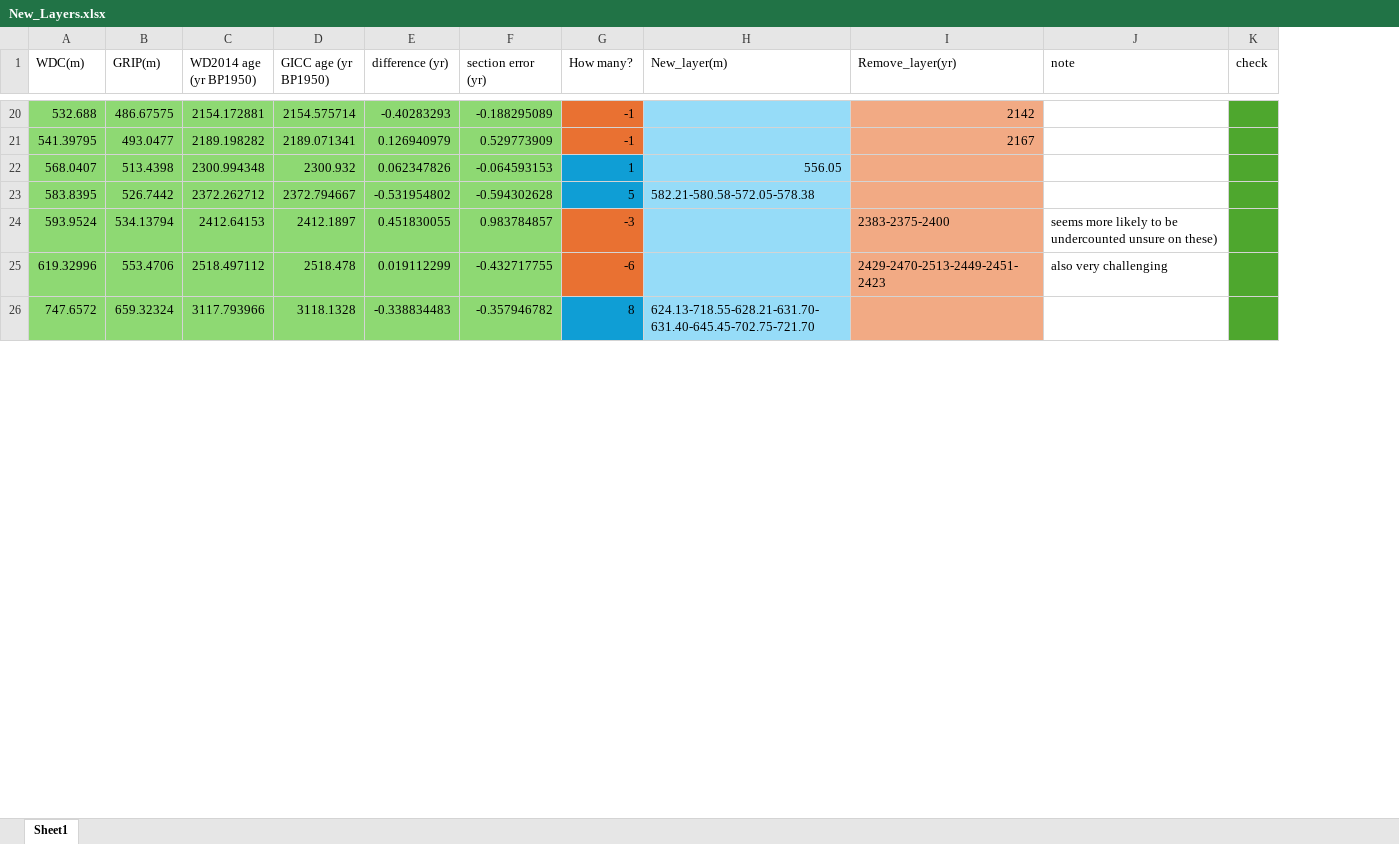
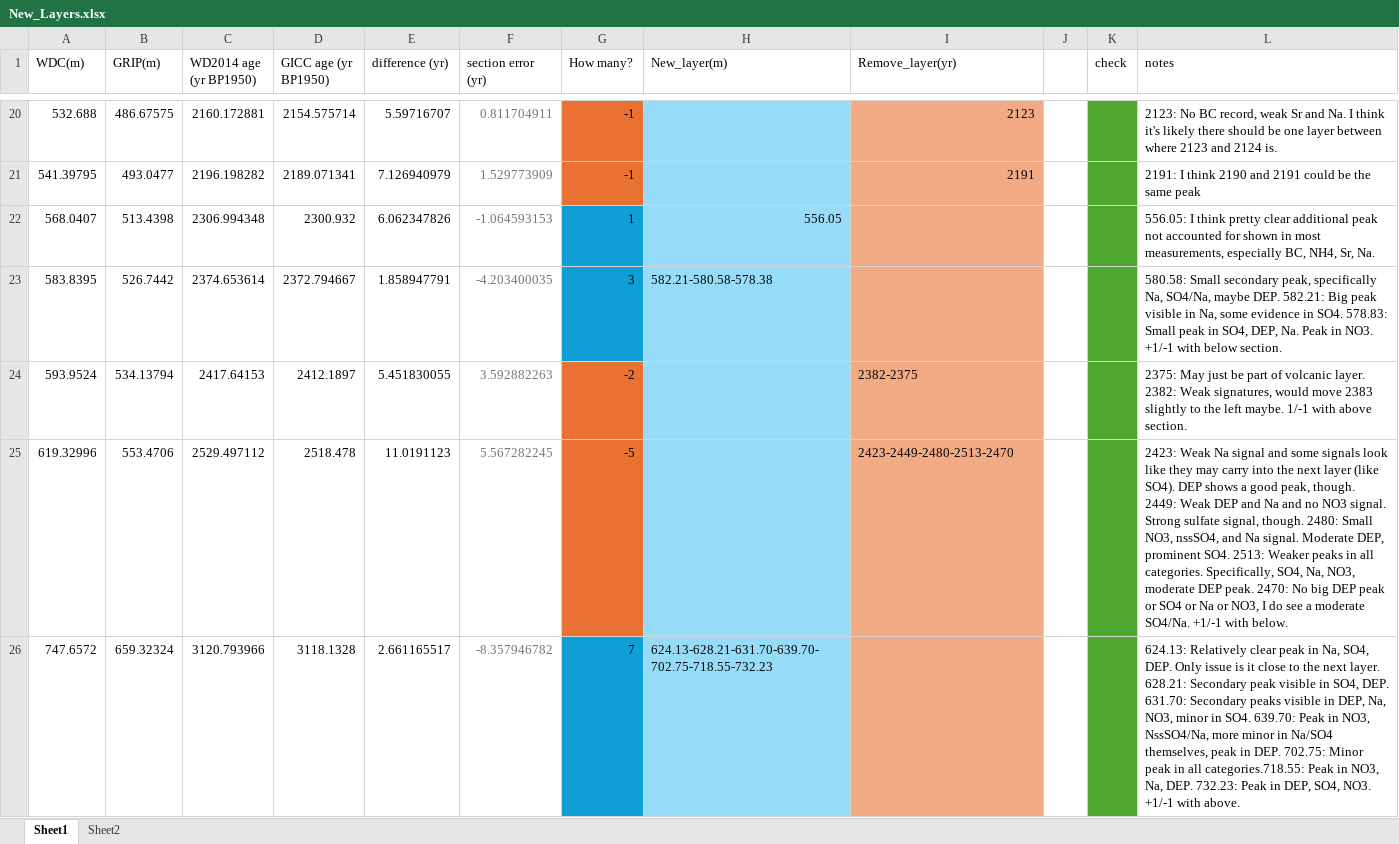
Before and after one commit to qmackay/BICC, an Excel workbook: Holcene Revision/New_Layers.xlsx, sheet Sheet1, drawn as a sheet; only a part is shown, gaps mark what is left out; values as stored, in another font and other column widths than the file's, no borders; removed rows and columns are numbered as before the commit, all else as after; the diff covers the shown part only; the diff names each change by its address in the sheet, - before the commit and + after, or states it on an @@ line.

Commit message:
updating layers

```diff
--- a/Holcene Revision/New_Layers.xlsx (sheet Sheet1)
+++ b/Holcene Revision/New_Layers.xlsx (sheet Sheet1)
+sheet tab: Sheet2
-column J (note), rows 24-25: seems more likely to be undercounted unsure on these) | also very challenging
+column J, empty
+column L (notes), rows 20-26: 2123: No BC record, weak Sr and Na. I think it's likely there should be one layer between where 2123 and 2124 is. | 2191: I think 2190 and 2191 could be the same peak | 556.05: I think pretty clear additional peak not accounted for shown in most measurements, especially BC, NH4, Sr, Na. | 580.58: Small secondary peak, specifically Na, SO4/Na, maybe DEP. 582.21: Big peak visible in Na, some evidence in SO4. 578.83: Small peak in SO4, DEP, Na. Peak in NO3. +1/-1 with below section. | 2375: May just be part of volcanic layer. 2382: Weak signatures, would move 2383 slightly to the left maybe. 1/-1 with above section. | 2423: Weak Na signal and some signals look like they may carry into the next layer (like SO4). DEP shows a good peak, though. 2449: Weak DEP and Na and no NO3 signal. Strong sulfate signal, though. 2480: Small NO3, nssSO4, and Na signal. Moderate DEP, prominent SO4. 2513: Weaker peaks in all categories. Specifically, SO4, Na, NO3, moderate DEP peak. 2470: No big DEP peak or SO4 or Na or NO3, I do see a moderate SO4/Na. +1/-1 with below. | 624.13: Relatively clear peak in Na, SO4, DEP. Only issue is it close to the next layer. 628.21: Secondary peak visible in SO4, DEP. 631.70: Secondary peaks visible in DEP, Na, NO3, minor in SO4. 639.70: Peak in NO3, NssSO4/Na, more minor in Na/SO4 themselves, peak in DEP. 702.75: Minor peak in all categories.718.55: Peak in NO3, Na, DEP. 732.23: Peak in DEP, SO4, NO3. +1/-1 with above.
-A20:F26 fill: #8ED973
+A20:F26 fill: none
-C20 (WD2014 age (yr BP1950)): 2154.172881
+C20 (WD2014 age (yr BP1950)): 2160.172881
-E20 (difference (yr)): -0.40283293
+E20 (difference (yr)): 5.59716707
-F20:F26 text colour: black
+F20:F26 text colour: #747474
-F20 (section error (yr)): -0.188295089
+F20 (section error (yr)): 0.811704911
-I20 (Remove_layer(yr)): 2142
+I20 (Remove_layer(yr)): 2123
-C21 (WD2014 age (yr BP1950)): 2189.198282
+C21 (WD2014 age (yr BP1950)): 2196.198282
-E21 (difference (yr)): 0.126940979
+E21 (difference (yr)): 7.126940979
-F21 (section error (yr)): 0.529773909
+F21 (section error (yr)): 1.529773909
-I21 (Remove_layer(yr)): 2167
+I21 (Remove_layer(yr)): 2191
-C22 (WD2014 age (yr BP1950)): 2300.994348
+C22 (WD2014 age (yr BP1950)): 2306.994348
-E22 (difference (yr)): 0.062347826
+E22 (difference (yr)): 6.062347826
-F22 (section error (yr)): -0.064593153
+F22 (section error (yr)): -1.064593153
-C23 (WD2014 age (yr BP1950)): 2372.262712
+C23 (WD2014 age (yr BP1950)): 2374.653614
-E23 (difference (yr)): -0.531954802
+E23 (difference (yr)): 1.858947791
-F23 (section error (yr)): -0.594302628
+F23 (section error (yr)): -4.203400035
-G23 (How many?): 5
+G23 (How many?): 3
-H23 (New_layer(m)): 582.21-580.58-572.05-578.38
+H23 (New_layer(m)): 582.21-580.58-578.38
-C24 (WD2014 age (yr BP1950)): 2412.64153
+C24 (WD2014 age (yr BP1950)): 2417.64153
-E24 (difference (yr)): 0.451830055
+E24 (difference (yr)): 5.451830055
-F24 (section error (yr)): 0.983784857
+F24 (section error (yr)): 3.592882263
-G24 (How many?): -3
+G24 (How many?): -2
-I24 (Remove_layer(yr)): 2383-2375-2400
+I24 (Remove_layer(yr)): 2382-2375
-C25 (WD2014 age (yr BP1950)): 2518.497112
+C25 (WD2014 age (yr BP1950)): 2529.497112
-E25 (difference (yr)): 0.019112299
+E25 (difference (yr)): 11.0191123
-F25 (section error (yr)): -0.432717755
+F25 (section error (yr)): 5.567282245
-G25 (How many?): -6
+G25 (How many?): -5
-I25 (Remove_layer(yr)): 2429-2470-2513-2449-2451-2423
+I25 (Remove_layer(yr)): 2423-2449-2480-2513-2470
-C26 (WD2014 age (yr BP1950)): 3117.793966
+C26 (WD2014 age (yr BP1950)): 3120.793966
-E26 (difference (yr)): -0.338834483
+E26 (difference (yr)): 2.661165517
-F26 (section error (yr)): -0.357946782
+F26 (section error (yr)): -8.357946782
-G26 (How many?): 8
+G26 (How many?): 7
-H26 (New_layer(m)): 624.13-718.55-628.21-631.70-631.40-645.45-702.75-721.70
+H26 (New_layer(m)): 624.13-628.21-631.70-639.70-702.75-718.55-732.23
```
Also changed, not shown: 71 edited cells and cell formats elsewhere in this sheet, 9 other files.
